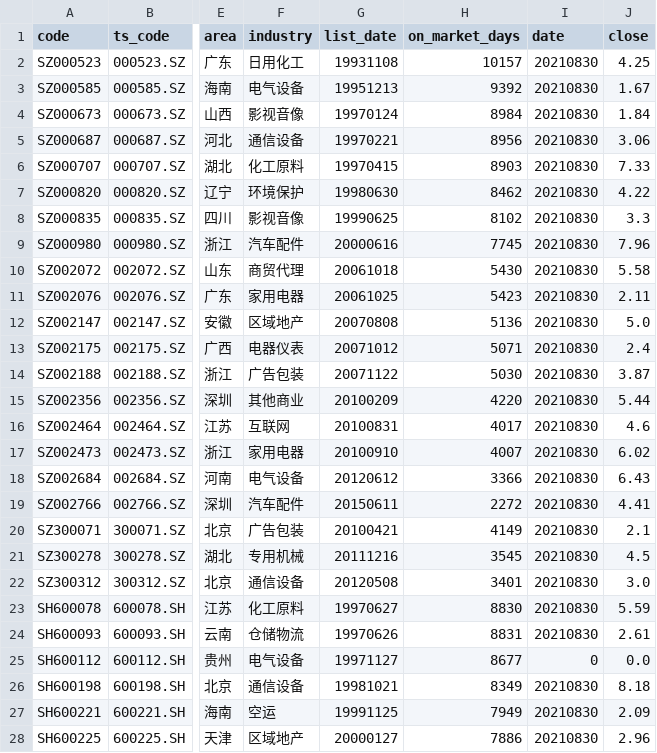
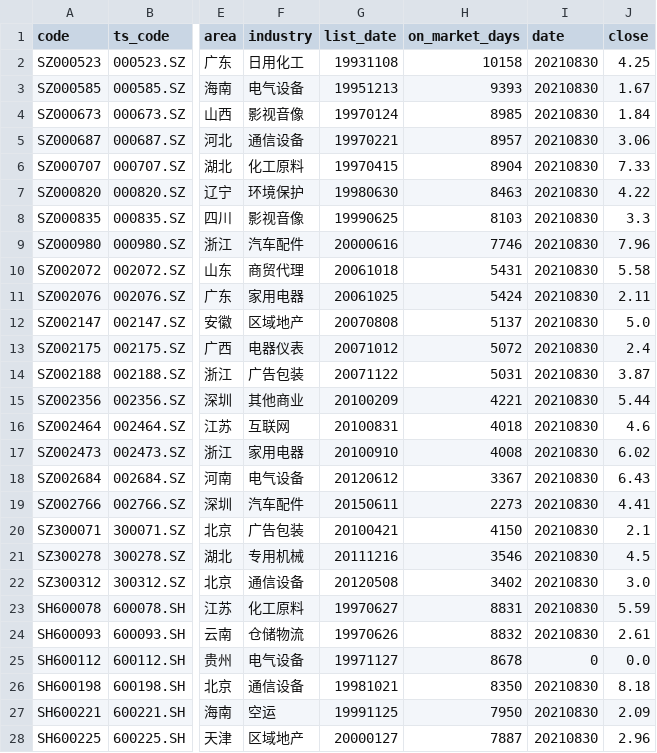
Before and after one commit to li-yong/result, a CSV file: garbage_latest_debit_great_than_assets.csv, drawn as a sheet; only a part is shown, gaps mark what is left out; the diff covers the shown part only; the diff names each change by its address in the sheet, - before the commit and + after, or states it on an @@ line.

```diff
--- a/garbage_latest_debit_great_than_assets.csv
+++ b/garbage_latest_debit_great_than_assets.csv
-H2 (on_market_days): 10157
+H2 (on_market_days): 10158
-H3 (on_market_days): 9392
+H3 (on_market_days): 9393
-H4 (on_market_days): 8984
+H4 (on_market_days): 8985
-H5 (on_market_days): 8956
+H5 (on_market_days): 8957
-H6 (on_market_days): 8903
+H6 (on_market_days): 8904
-H7 (on_market_days): 8462
+H7 (on_market_days): 8463
-H8 (on_market_days): 8102
+H8 (on_market_days): 8103
-H9 (on_market_days): 7745
+H9 (on_market_days): 7746
-H10 (on_market_days): 5430
+H10 (on_market_days): 5431
-H11 (on_market_days): 5423
+H11 (on_market_days): 5424
-H12 (on_market_days): 5136
+H12 (on_market_days): 5137
-H13 (on_market_days): 5071
+H13 (on_market_days): 5072
-H14 (on_market_days): 5030
+H14 (on_market_days): 5031
-H15 (on_market_days): 4220
+H15 (on_market_days): 4221
-H16 (on_market_days): 4017
+H16 (on_market_days): 4018
-H17 (on_market_days): 4007
+H17 (on_market_days): 4008
-H18 (on_market_days): 3366
+H18 (on_market_days): 3367
-H19 (on_market_days): 2272
+H19 (on_market_days): 2273
-H20 (on_market_days): 4149
+H20 (on_market_days): 4150
-H21 (on_market_days): 3545
+H21 (on_market_days): 3546
-H22 (on_market_days): 3401
+H22 (on_market_days): 3402
-H23 (on_market_days): 8830
+H23 (on_market_days): 8831
-H24 (on_market_days): 8831
+H24 (on_market_days): 8832
-H25 (on_market_days): 8677
+H25 (on_market_days): 8678
-H26 (on_market_days): 8349
+H26 (on_market_days): 8350
-H27 (on_market_days): 7949
+H27 (on_market_days): 7950
-H28 (on_market_days): 7886
+H28 (on_market_days): 7887
```
Also changed, not shown: 5 edited cells elsewhere in this file, garbage_latest_ST_stock.csv, garbage_latest_negative_profit_recent_two_years.csv, 5 other files.
